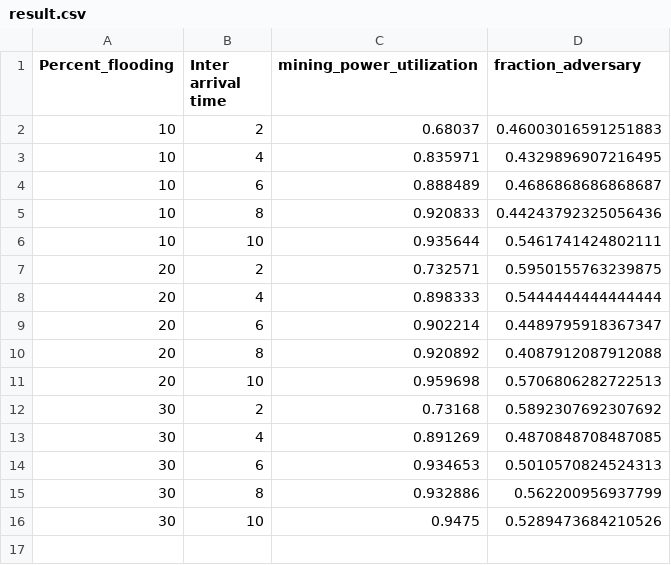
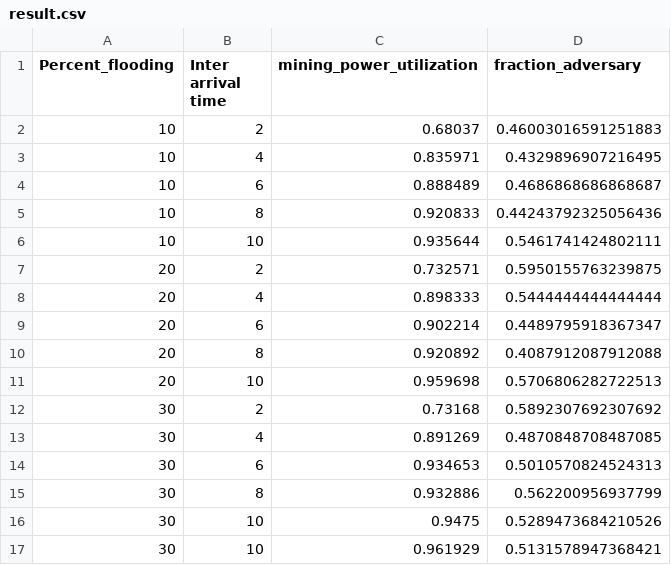
Before and after one commit to Shalin06/ITB_A1, a CSV file: result.csv, drawn as a sheet; the diff names each change by its address in the sheet, - before the commit and + after, or states it on an @@ line.

```diff
--- a/result.csv
+++ b/result.csv
+row 17: 30 | 10 | 0.961929 | 0.5131578947368421
```
Also changed, not shown: 4 other files.
